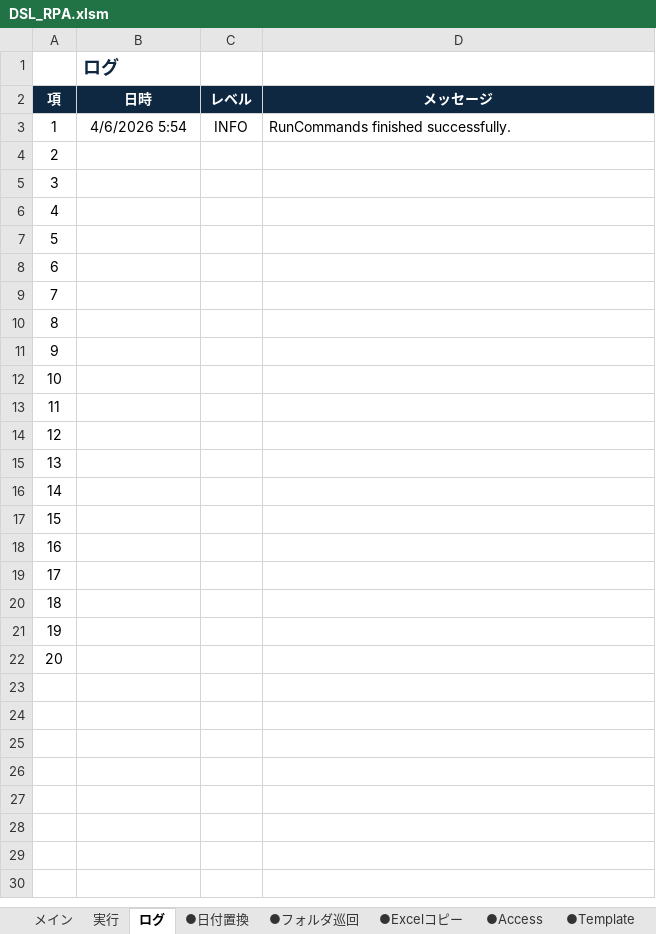
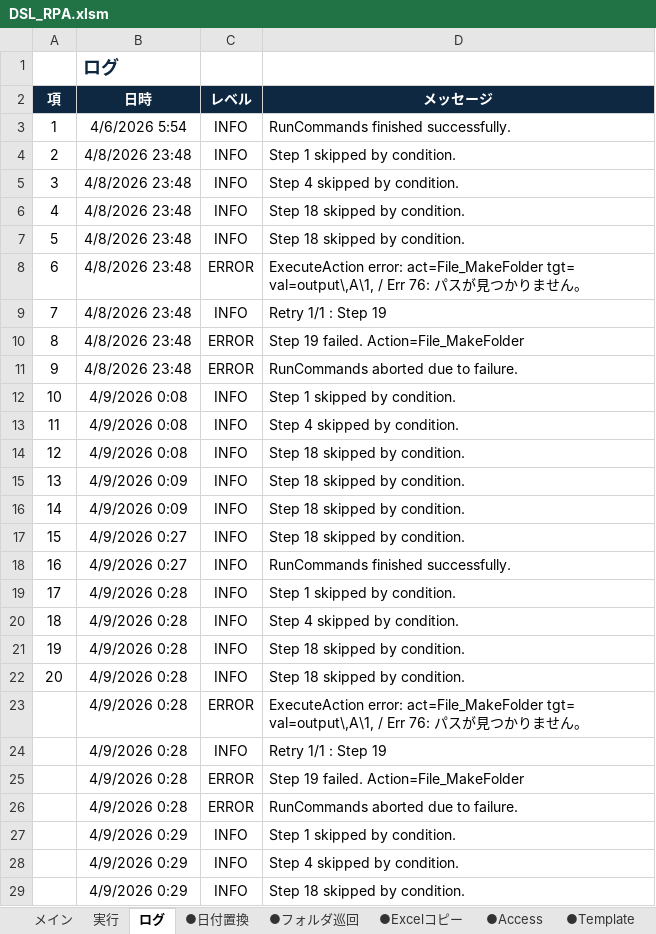
Before and after one commit to acroro/RPA_with_VBA, an Excel workbook: DSL_RPA.xlsm, sheet ログ, drawn as a sheet; only a part is shown; values as stored, in another font and other column widths than the file's, no borders; charts and pictures not drawn; the diff covers the shown part only; the diff names each change by its address in the sheet, - before the commit and + after, or states it on an @@ line.

Commit message:
Add files via upload

```diff
--- a/DSL_RPA.xlsm (sheet ログ)
+++ b/DSL_RPA.xlsm (sheet ログ)
-B4:B11 (日時): (empty)
+B4:B11 (日時): 4/8/2026 23:48
-C4:C7 (レベル): (empty)
+C4:C7 (レベル): INFO
-D4 (メッセージ): (empty)
+D4 (メッセージ): Step 1 skipped by condition.
-D5 (メッセージ): (empty)
+D5 (メッセージ): Step 4 skipped by condition.
-D6:D7 (メッセージ): (empty)
+D6:D7 (メッセージ): Step 18 skipped by condition.
-C8 (レベル): (empty)
+C8 (レベル): ERROR
-D8 (メッセージ): (empty)
+D8 (メッセージ): ExecuteAction error: act=File_MakeFolder tgt= val=output\,A\1, / Err 76: パスが見つかりません。
-C9 (レベル): (empty)
+C9 (レベル): INFO
-D9 (メッセージ): (empty)
+D9 (メッセージ): Retry 1/1 : Step 19
-C10:C11 (レベル): (empty)
+C10:C11 (レベル): ERROR
-D10 (メッセージ): (empty)
+D10 (メッセージ): Step 19 failed. Action=File_MakeFolder
-D11 (メッセージ): (empty)
+D11 (メッセージ): RunCommands aborted due to failure.
-B12:B14 (日時): (empty)
+B12:B14 (日時): 4/9/2026 0:08
-C12:C22 (レベル): (empty)
+C12:C22 (レベル): INFO
-D12 (メッセージ): (empty)
+D12 (メッセージ): Step 1 skipped by condition.
-D13 (メッセージ): (empty)
+D13 (メッセージ): Step 4 skipped by condition.
-D14:D17 (メッセージ): (empty)
+D14:D17 (メッセージ): Step 18 skipped by condition.
-B15:B16 (日時): (empty)
+B15:B16 (日時): 4/9/2026 0:09
-B17:B18 (日時): (empty)
+B17:B18 (日時): 4/9/2026 0:27
-D18 (メッセージ): (empty)
+D18 (メッセージ): RunCommands finished successfully.
-B19:B22 (日時): (empty)
+B19:B22 (日時): 4/9/2026 0:28
-D19 (メッセージ): (empty)
+D19 (メッセージ): Step 1 skipped by condition.
-D20 (メッセージ): (empty)
+D20 (メッセージ): Step 4 skipped by condition.
-D21:D22 (メッセージ): (empty)
+D21:D22 (メッセージ): Step 18 skipped by condition.
+row 23:  | 4/9/2026 0:28 | ERROR | ExecuteAction error: act=File_MakeFolder tgt= val=output\,A\1, / Err 76: パスが見つかりません。
+row 24:  | 4/9/2026 0:28 | INFO | Retry 1/1 : Step 19
+row 25:  | 4/9/2026 0:28 | ERROR | Step 19 failed. Action=File_MakeFolder
+row 26:  | 4/9/2026 0:28 | ERROR | RunCommands aborted due to failure.
+row 27:  | 4/9/2026 0:29 | INFO | Step 1 skipped by condition.
+row 28:  | 4/9/2026 0:29 | INFO | Step 4 skipped by condition.
+row 29:  | 4/9/2026 0:29 | INFO | Step 18 skipped by condition.
```
Also changed, not shown: 124 added rows elsewhere in this sheet, sheet 実行, sheet メイン, sheet ●Excelコピー, sheet ●Access, sheet ●日付置換, sheet ●Template, 1 more sheet, hidden cells, charts or pictures.
